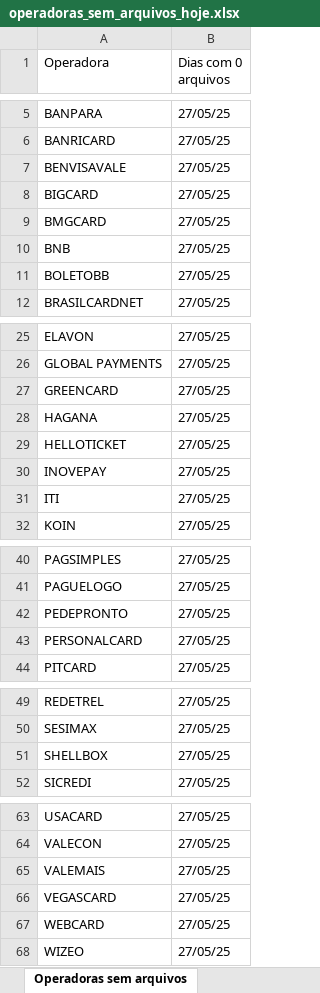
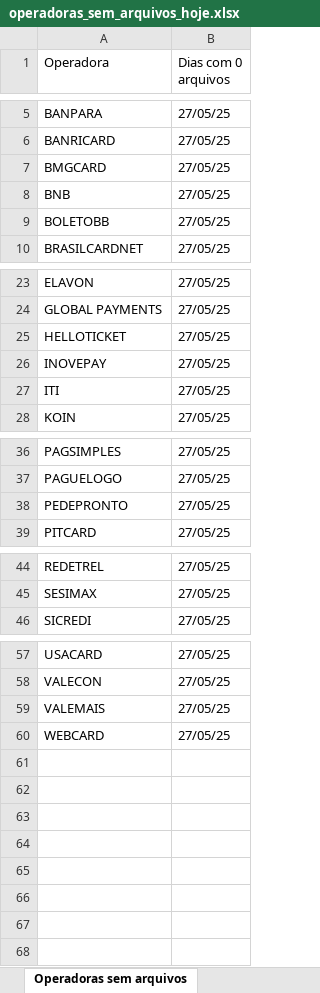
Before and after one commit to Alcir2012/Automation, an Excel workbook: operadoras_sem_arquivos_hoje.xlsx, sheet Operadoras sem arquivos, drawn as a sheet; only a part is shown, gaps mark what is left out; values as stored, in another font and other column widths than the file's, no borders; the diff names each change by its address in the sheet, - before the commit and + after, or states it on an @@ line.

```diff
--- a/operadoras_sem_arquivos_hoje.xlsx (sheet Operadoras sem arquivos)
+++ b/operadoras_sem_arquivos_hoje.xlsx (sheet Operadoras sem arquivos)
-row 7: BENVISAVALE | 27/05/25
-row 8: BIGCARD | 27/05/25
-row 27: GREENCARD | 27/05/25
-row 28: HAGANA | 27/05/25
-row 43: PERSONALCARD | 27/05/25
-row 51: SHELLBOX | 27/05/25
-row 66: VEGASCARD | 27/05/25
-row 68: WIZEO | 27/05/25
```
Also changed, not shown: media_arquivos_operadoras.xlsx, 3 other files.
